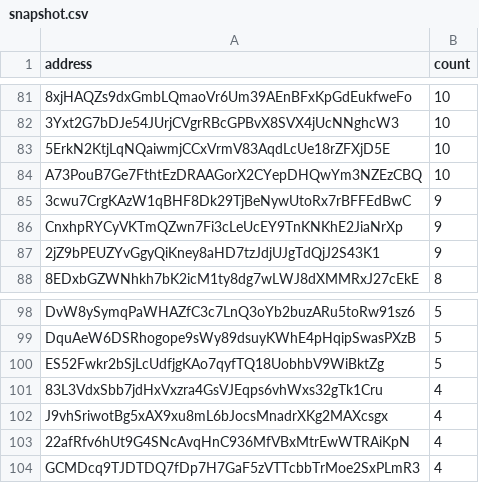
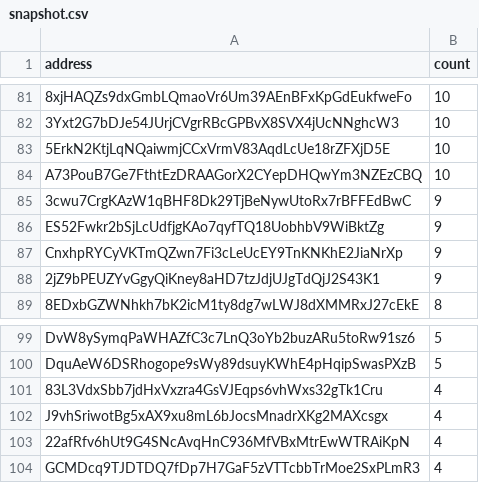
Before and after one commit to QuekzDev/snapshot, a CSV file: snapshot.csv, drawn as a sheet; only a part is shown, gaps mark what is left out; removed rows and columns are numbered as before the commit, all else as after; the diff names each change by its address in the sheet, - before the commit and + after, or states it on an @@ line.

```diff
--- a/snapshot.csv
+++ b/snapshot.csv
+row 86: ES52Fwkr2bSjLcUdfjgKAo7qyfTQ18UobhbV9WiBktZg | 9
-row 100: ES52Fwkr2bSjLcUdfjgKAo7qyfTQ18UobhbV9WiBktZg | 5
```
